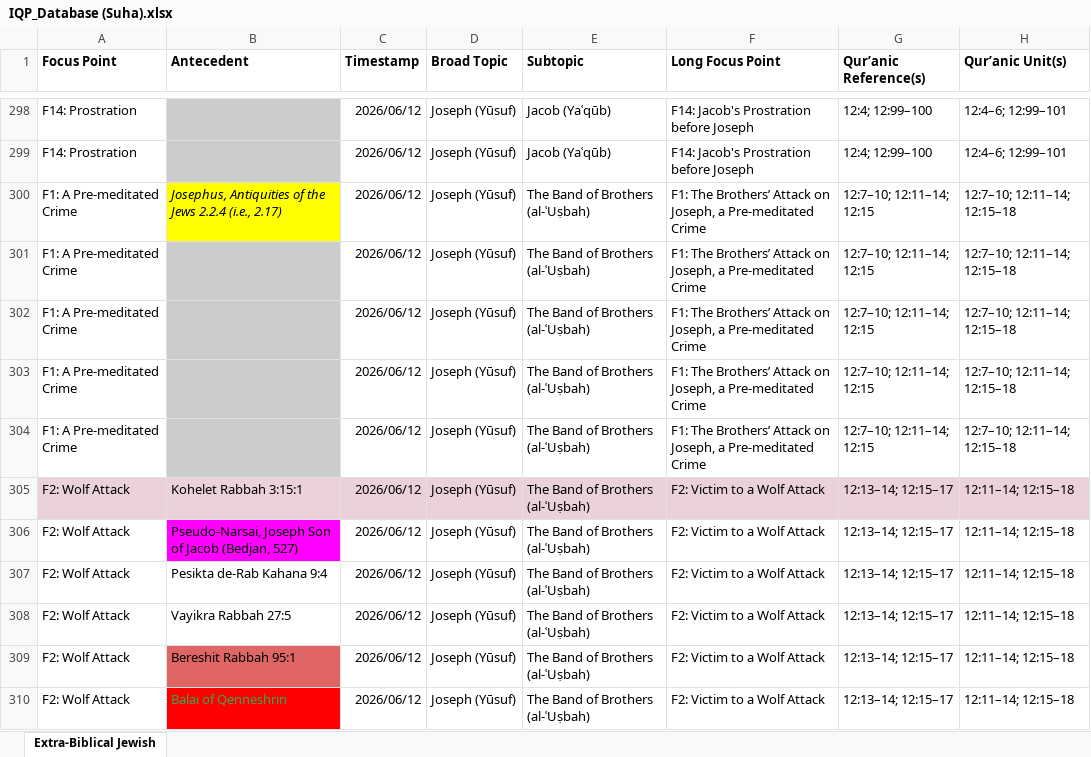
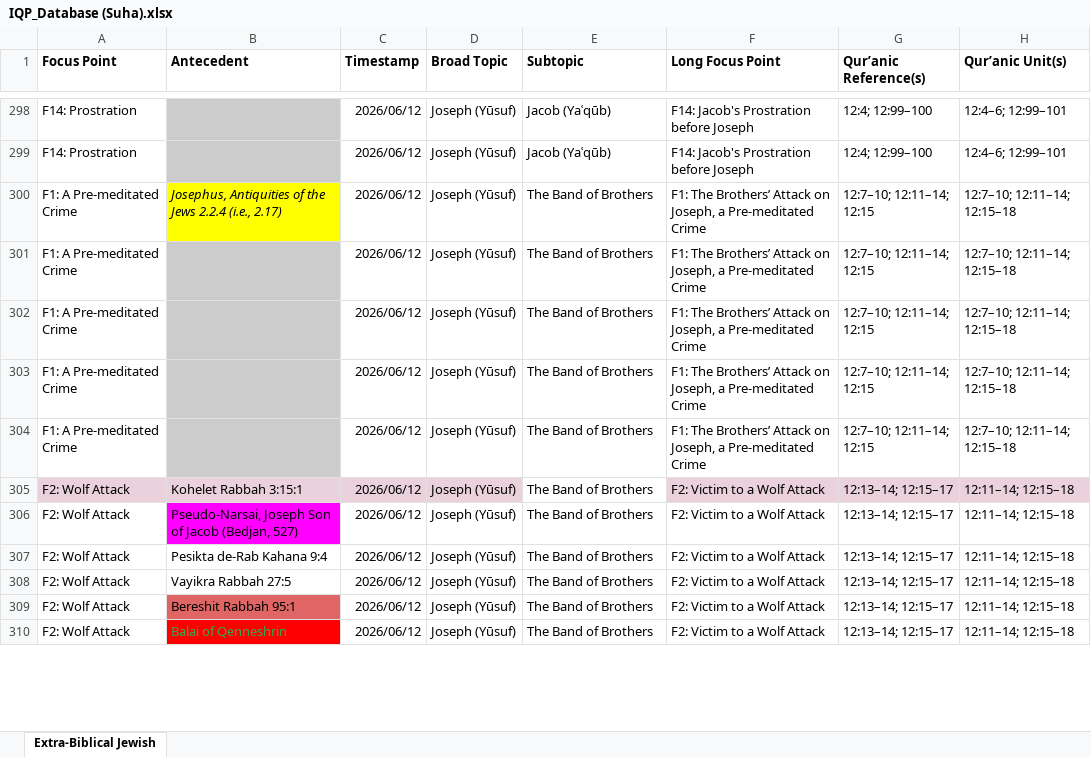
Before and after one commit to christiankhalifa/sourcesofthequran, an Excel workbook: final/IQP_Database (Suha).xlsx, sheet Extra-Biblical Jewish, drawn as a sheet; only a part is shown, gaps mark what is left out; values as stored, in another font and other column widths than the file's, no borders; table styles not drawn; the diff covers the shown part only; the diff names each change by its address in the sheet, - before the commit and + after, or states it on an @@ line.

```diff
--- a/final/IQP_Database (Suha).xlsx (sheet Extra-Biblical Jewish)
+++ b/final/IQP_Database (Suha).xlsx (sheet Extra-Biblical Jewish)
-E300:E310 (Subtopic): The Band of Brothers (al-ʿUṣbah)
+E300:E310 (Subtopic): The Band of Brothers
-E305 fill: #EAD1DC
+E305 fill: none
```
Also changed, not shown: 61 edited cells elsewhere in this sheet.
